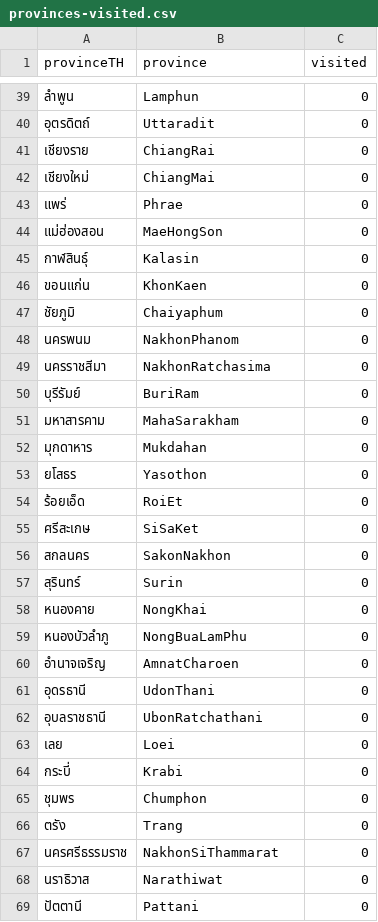
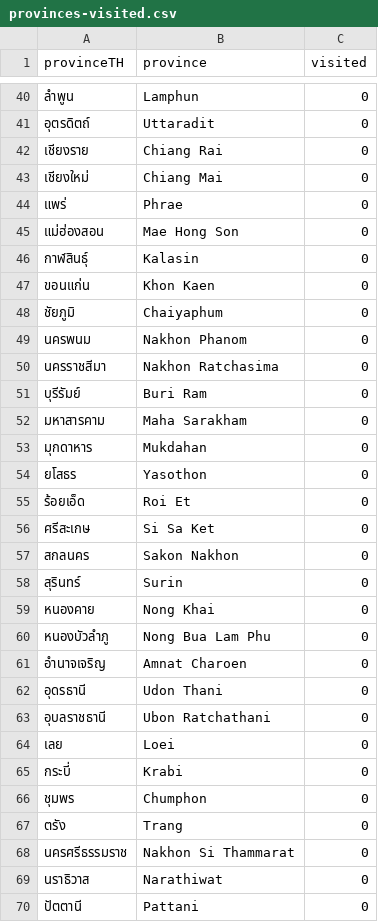
Before and after one commit to puripant/thai-provinces-visited, a CSV file: data/provinces-visited.csv, drawn as a sheet; only a part is shown, gaps mark what is left out; the diff covers the shown part only.

Commit message:
New GeoJson file with recent provinces

```diff
--- a/data/provinces-visited.csv
+++ b/data/provinces-visited.csv
@@ -40,24 +41,24 @@ provinceTH,province,visited
 อุตรดิตถ์,Uttaradit,0
-เชียงราย,ChiangRai,0
-เชียงใหม่,ChiangMai,0
+เชียงราย,Chiang Rai,0
+เชียงใหม่,Chiang Mai,0
 แพร่,Phrae,0
-แม่ฮ่องสอน,MaeHongSon,0
+แม่ฮ่องสอน,Mae Hong Son,0
 กาฬสินธุ์,Kalasin,0
-ขอนแก่น,KhonKaen,0
+ขอนแก่น,Khon Kaen,0
 ชัยภูมิ,Chaiyaphum,0
-นครพนม,NakhonPhanom,0
-นครราชสีมา,NakhonRatchasima,0
-บุรีรัมย์,BuriRam,0
-มหาสารคาม,MahaSarakham,0
+นครพนม,Nakhon Phanom,0
+นครราชสีมา,Nakhon Ratchasima,0
+บุรีรัมย์,Buri Ram,0
+มหาสารคาม,Maha Sarakham,0
 มุกดาหาร,Mukdahan,0
 ยโสธร,Yasothon,0
-ร้อยเอ็ด,RoiEt,0
-ศรีสะเกษ,SiSaKet,0
-สกลนคร,SakonNakhon,0
+ร้อยเอ็ด,Roi Et,0
+ศรีสะเกษ,Si Sa Ket,0
+สกลนคร,Sakon Nakhon,0
 สุรินทร์,Surin,0
-หนองคาย,NongKhai,0
-หนองบัวลำภู,NongBuaLamPhu,0
-อำนาจเจริญ,AmnatCharoen,0
-อุดรธานี,UdonThani,0
-อุบลราชธานี,UbonRatchathani,0
+หนองคาย,Nong Khai,0
+หนองบัวลำภู,Nong Bua Lam Phu,0
+อำนาจเจริญ,Amnat Charoen,0
+อุดรธานี,Udon Thani,0
+อุบลราชธานี,Ubon Ratchathani,0
 เลย,Loei,0
@@ -66,3 +67,3 @@ provinceTH,province,visited
 ตรัง,Trang,0
-นครศรีธรรมราช,NakhonSiThammarat,0
+นครศรีธรรมราช,Nakhon Si Thammarat,0
 นราธิวาส,Narathiwat,0
```
Also changed, not shown: 1 added row and 22 edited cells elsewhere in this file, data/place-province.csv, 2 other files.
